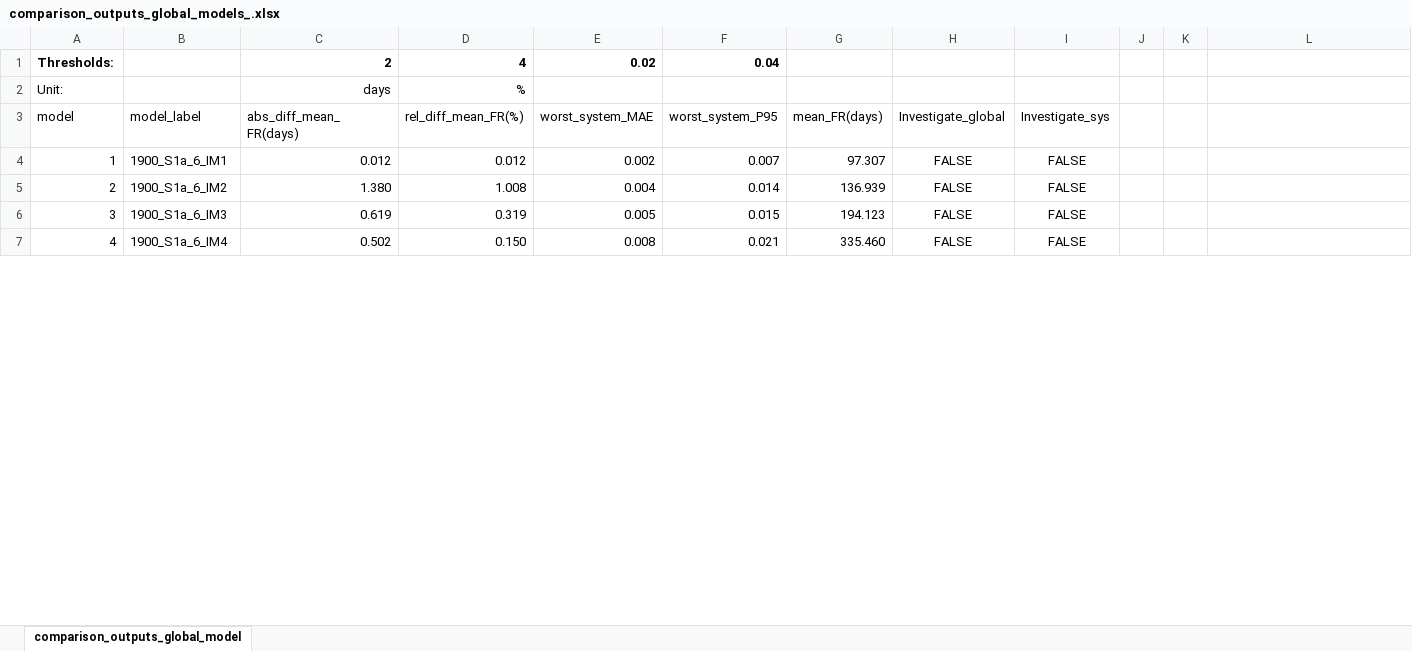
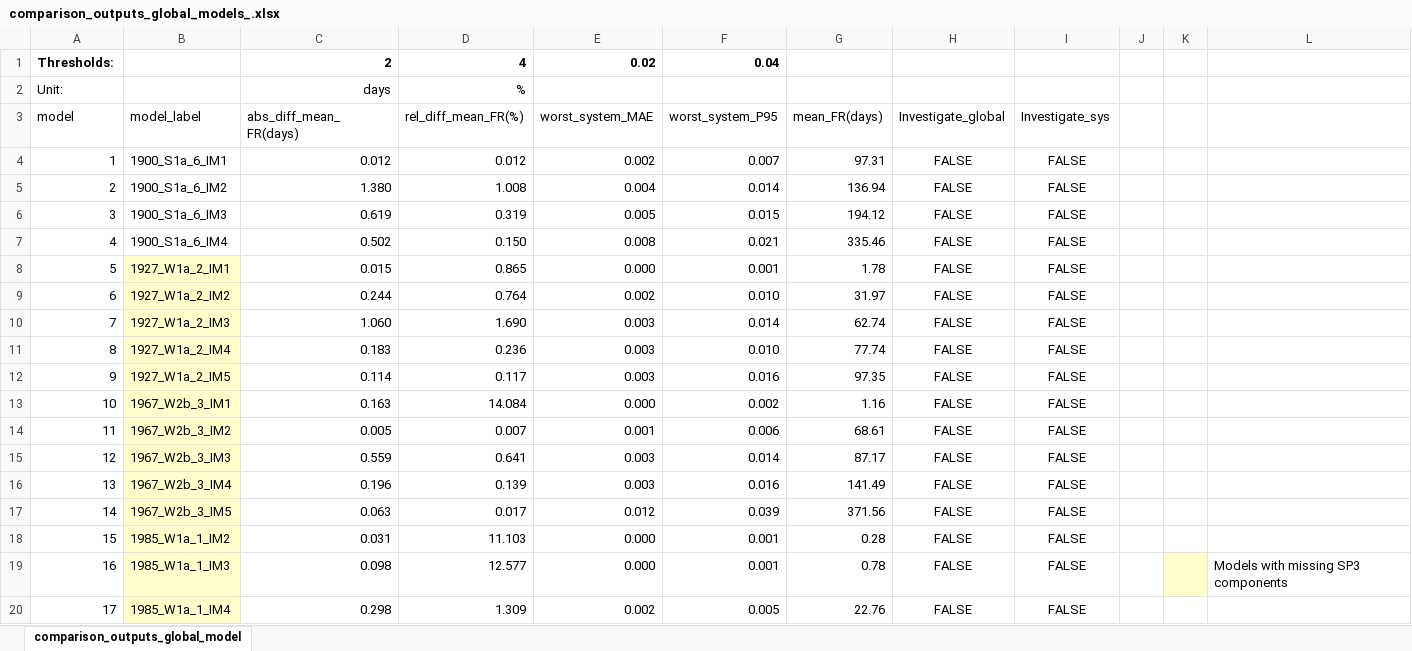
Before and after one commit to wangz539/atc138-testing-workflow, an Excel workbook: results/comparison_outputs_global_models_.xlsx, sheet comparison_outputs_global_model, drawn as a sheet; only a part is shown; values as stored, in another font and other column widths than the file's, no borders; charts and pictures and conditional formats not drawn; the diff covers the shown part only; the diff names each change by its address in the sheet, - before the commit and + after, or states it on an @@ line.

```diff
--- a/results/comparison_outputs_global_models_.xlsx (sheet comparison_outputs_global_model)
+++ b/results/comparison_outputs_global_models_.xlsx (sheet comparison_outputs_global_model)
-G4 (mean_FR(days)): 97.307
+G4 (mean_FR(days)): 97.31
-G5 (mean_FR(days)): 136.939
+G5 (mean_FR(days)): 136.94
-G6 (mean_FR(days)): 194.123
+G6 (mean_FR(days)): 194.12
-G7 (mean_FR(days)): 335.460
+G7 (mean_FR(days)): 335.46
+row 8: 5 | 1927_W1a_2_IM1 | 0.015 | 0.865 | 0.000 | 0.001 | 1.78 | FALSE | FALSE
+row 9: 6 | 1927_W1a_2_IM2 | 0.244 | 0.764 | 0.002 | 0.010 | 31.97 | FALSE | FALSE
+row 10: 7 | 1927_W1a_2_IM3 | 1.060 | 1.690 | 0.003 | 0.014 | 62.74 | FALSE | FALSE
+row 11: 8 | 1927_W1a_2_IM4 | 0.183 | 0.236 | 0.003 | 0.010 | 77.74 | FALSE | FALSE
+row 12: 9 | 1927_W1a_2_IM5 | 0.114 | 0.117 | 0.003 | 0.016 | 97.35 | FALSE | FALSE
+row 13: 10 | 1967_W2b_3_IM1 | 0.163 | 14.084 | 0.000 | 0.002 | 1.16 | FALSE | FALSE
+row 14: 11 | 1967_W2b_3_IM2 | 0.005 | 0.007 | 0.001 | 0.006 | 68.61 | FALSE | FALSE
+row 15: 12 | 1967_W2b_3_IM3 | 0.559 | 0.641 | 0.003 | 0.014 | 87.17 | FALSE | FALSE
+row 16: 13 | 1967_W2b_3_IM4 | 0.196 | 0.139 | 0.003 | 0.016 | 141.49 | FALSE | FALSE
+row 17: 14 | 1967_W2b_3_IM5 | 0.063 | 0.017 | 0.012 | 0.039 | 371.56 | FALSE | FALSE
+row 18: 15 | 1985_W1a_1_IM2 | 0.031 | 11.103 | 0.000 | 0.001 | 0.28 | FALSE | FALSE
+row 19: 16 | 1985_W1a_1_IM3 | 0.098 | 12.577 | 0.000 | 0.001 | 0.78 | FALSE | FALSE |  |  | Models with missing SP3 components
+row 20: 17 | 1985_W1a_1_IM4 | 0.298 | 1.309 | 0.002 | 0.005 | 22.76 | FALSE | FALSE
```
Also changed, not shown: 9 added rows, 40 edited cells and row numbers in column A elsewhere in this sheet, formulas that keep their value, charts or pictures, 10 other files.
